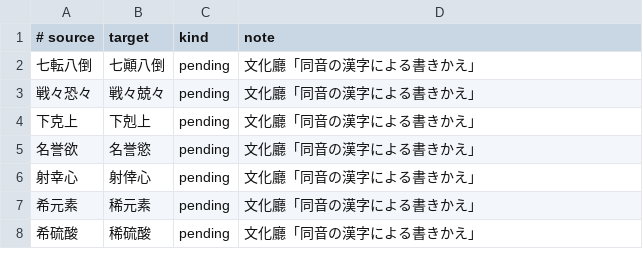
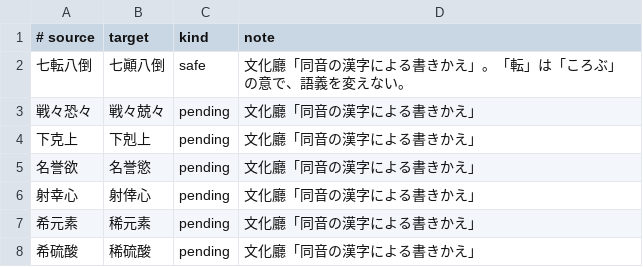
Before and after one commit to c4se-jp/segzi-tools, a TSV file: dic/compound_replacements_bunka.tsv, drawn as a sheet; only a part is shown.

```diff
--- a/dic/compound_replacements_bunka.tsv
+++ b/dic/compound_replacements_bunka.tsv
@@ -1,3 +1,3 @@
 # source	target	kind	note
-七転八倒	七顚八倒	pending	文化廳「同音の漢字による書きかえ」
+七転八倒	七顚八倒	safe	文化廳「同音の漢字による書きかえ」。「転」は「ころぶ」の意で、語義を変えない。
 戦々恐々	戦々兢々	pending	文化廳「同音の漢字による書きかえ」
```
Also changed, not shown: 5 other files.
